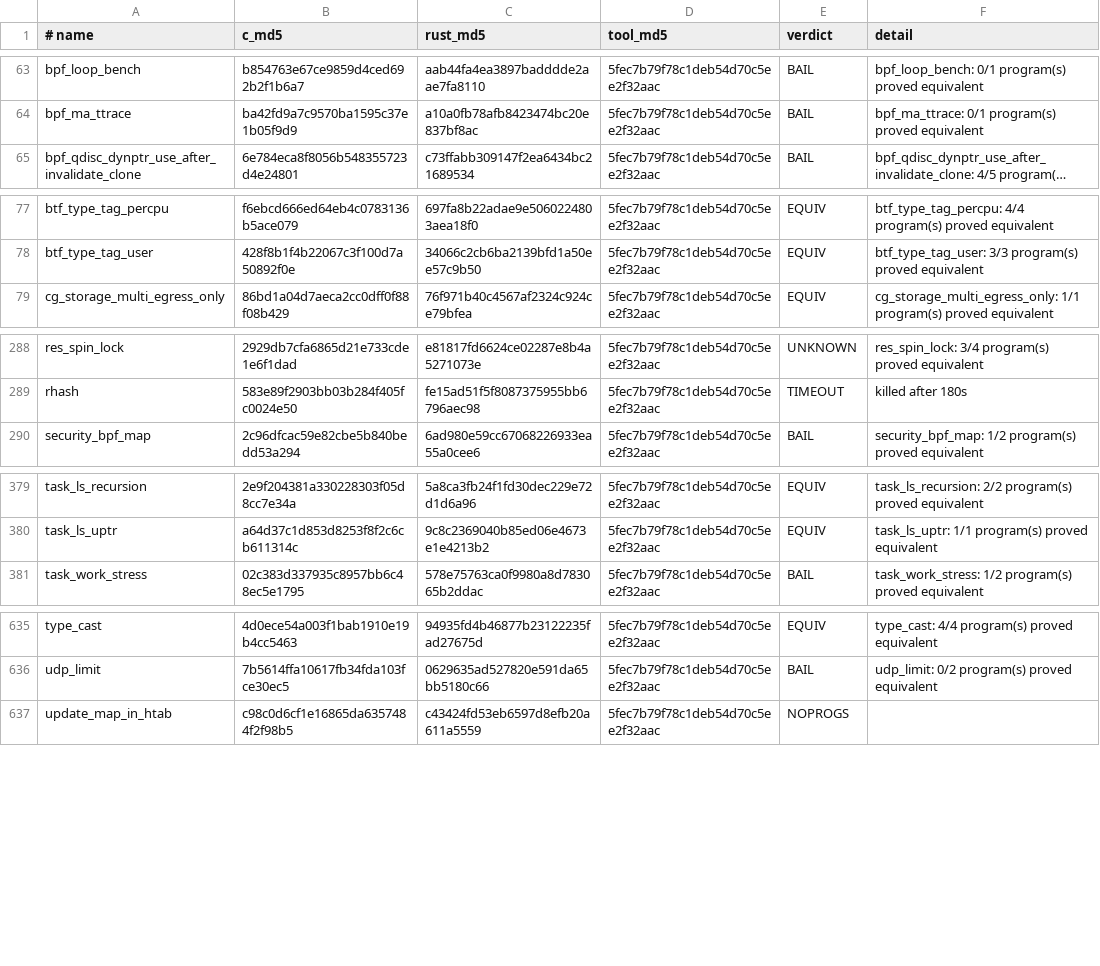
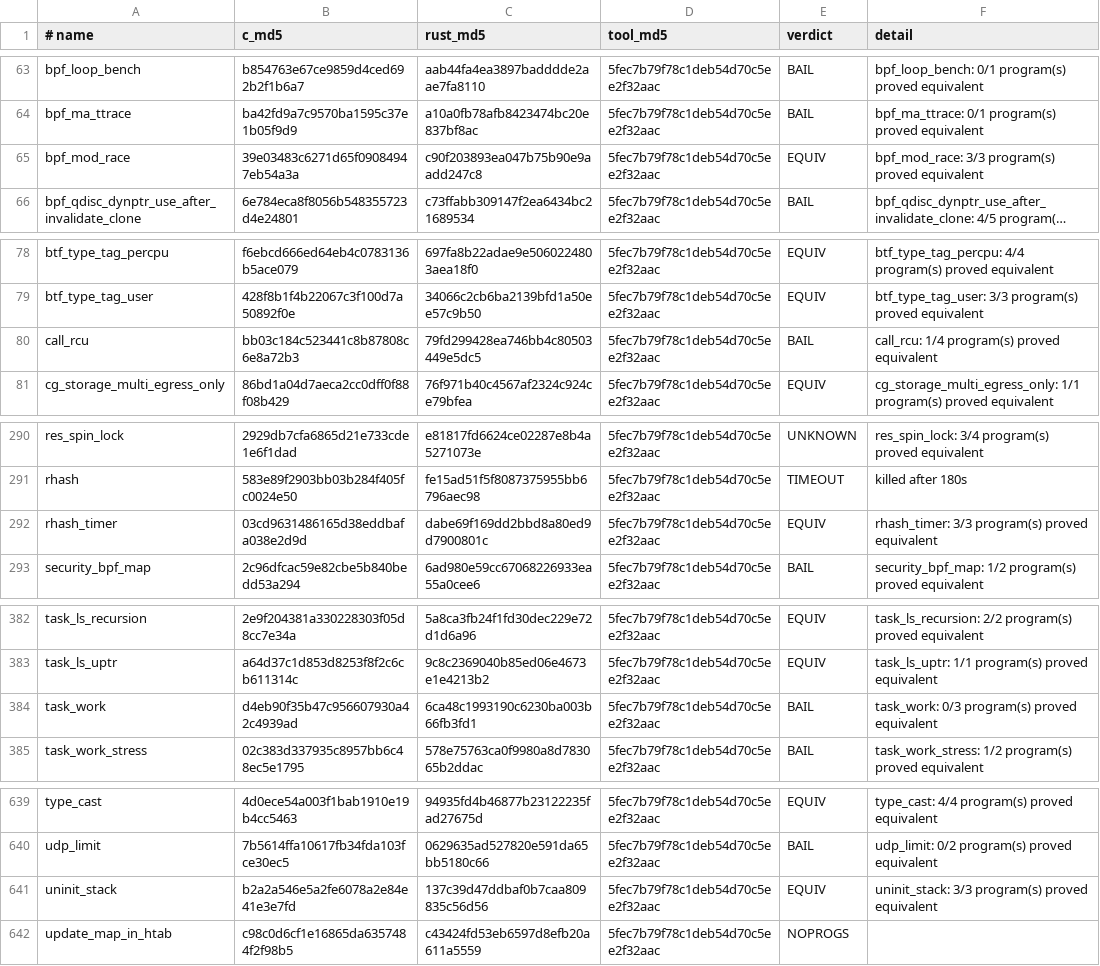
Before and after one commit to prozak/rust-selftests, a TSV file: equiv/results/baseline.tsv, drawn as a sheet; only a part is shown, gaps mark what is left out; long unchanged cells end in …; the diff covers the shown part only; the diff names each change by its address in the sheet, - before the commit and + after, or states it on an @@ line.

```diff
--- a/equiv/results/baseline.tsv
+++ b/equiv/results/baseline.tsv
+row 65: bpf_mod_race | 39e03483c6271d65f09084947eb54a3a | c90f203893ea047b75b90e9aadd247c8 | 5fec7b79f78c1deb54d70c5ee2f32aac | EQUIV | bpf_mod_race: 3/3 program(s) proved equivalent
+row 80: call_rcu | bb03c184c523441c8b87808c6e8a72b3 | 79fd299428ea746bb4c80503449e5dc5 | 5fec7b79f78c1deb54d70c5ee2f32aac | BAIL | call_rcu: 1/4 program(s) proved equivalent
+row 292: rhash_timer | 03cd9631486165d38eddbafa038e2d9d | dabe69f169dd2bbd8a80ed9d7900801c | 5fec7b79f78c1deb54d70c5ee2f32aac | EQUIV | rhash_timer: 3/3 program(s) proved equivalent
+row 384: task_work | d4eb90f35b47c956607930a42c4939ad | 6ca48c1993190c6230ba003b66fb3fd1 | 5fec7b79f78c1deb54d70c5ee2f32aac | BAIL | task_work: 0/3 program(s) proved equivalent
+row 641: uninit_stack | b2a2a546e5a2fe6078a2e84e41e3e7fd | 137c39d47ddbaf0b7caa809835c56d56 | 5fec7b79f78c1deb54d70c5ee2f32aac | EQUIV | uninit_stack: 3/3 program(s) proved equivalent
```
Also changed, not shown: 1 added row elsewhere in this file, qemu/gate/baseline.tsv, 7 other files.
